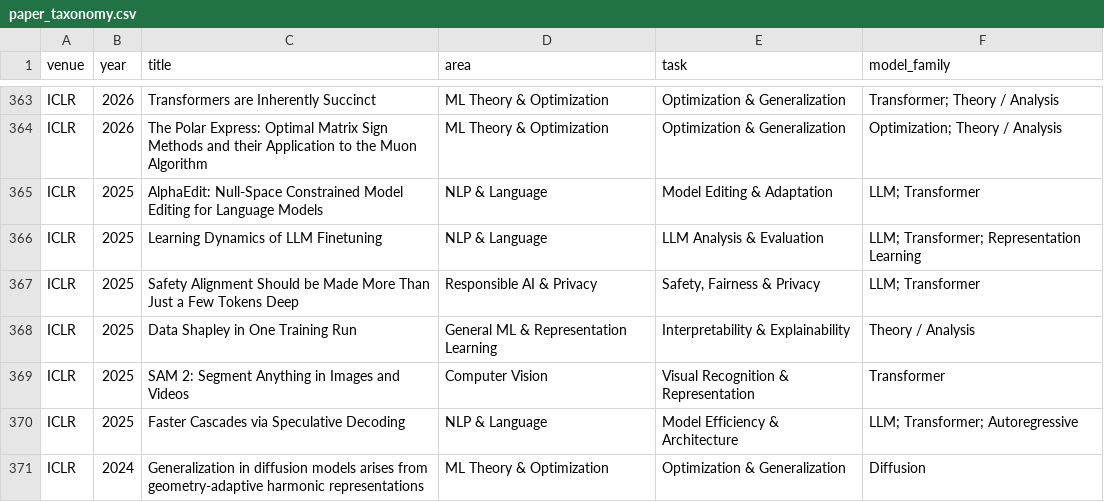
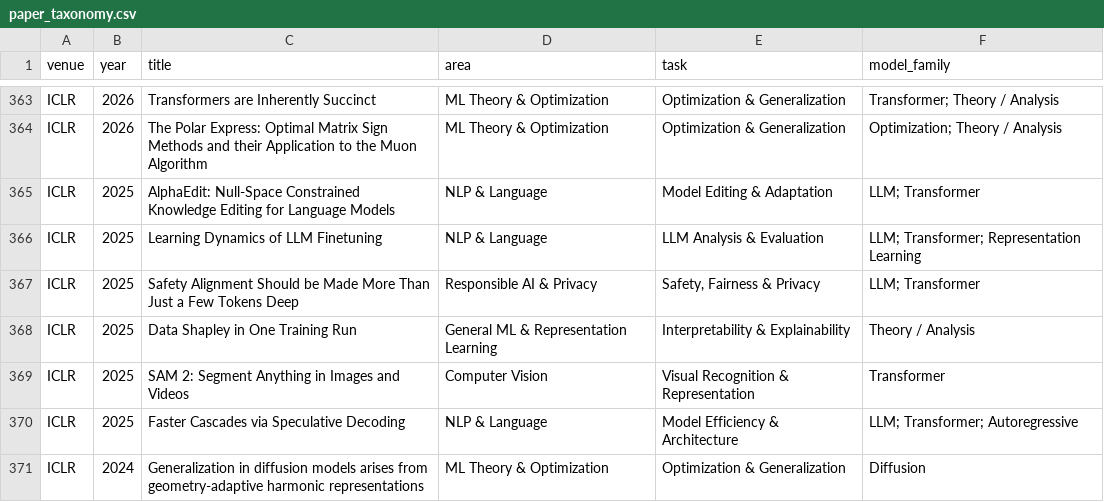
Before and after one commit to shunk031/awesome-ai-best-papers, a CSV file: data/paper_taxonomy.csv, drawn as a sheet; only a part is shown, gaps mark what is left out.

```diff
--- a/data/paper_taxonomy.csv
+++ b/data/paper_taxonomy.csv
@@ -364,3 +364,3 @@ ICLR,2026,Transformers are Inherently Succinct,ML Theory & Optimization,Optimiza
 ICLR,2026,The Polar Express: Optimal Matrix Sign Methods and their Application to the Muon Algorithm,ML Theory & Optimization,Optimization & Generalization,Optimization; Theory / Analysis
-ICLR,2025,AlphaEdit: Null-Space Constrained Model Editing for Language Models,NLP & Language,Model Editing & Adaptation,LLM; Transformer
+ICLR,2025,AlphaEdit: Null-Space Constrained Knowledge Editing for Language Models,NLP & Language,Model Editing & Adaptation,LLM; Transformer
 ICLR,2025,Learning Dynamics of LLM Finetuning,NLP & Language,LLM Analysis & Evaluation,LLM; Transformer; Representation Learning
```
Also changed, not shown: data/papers.csv, 1 other file.
